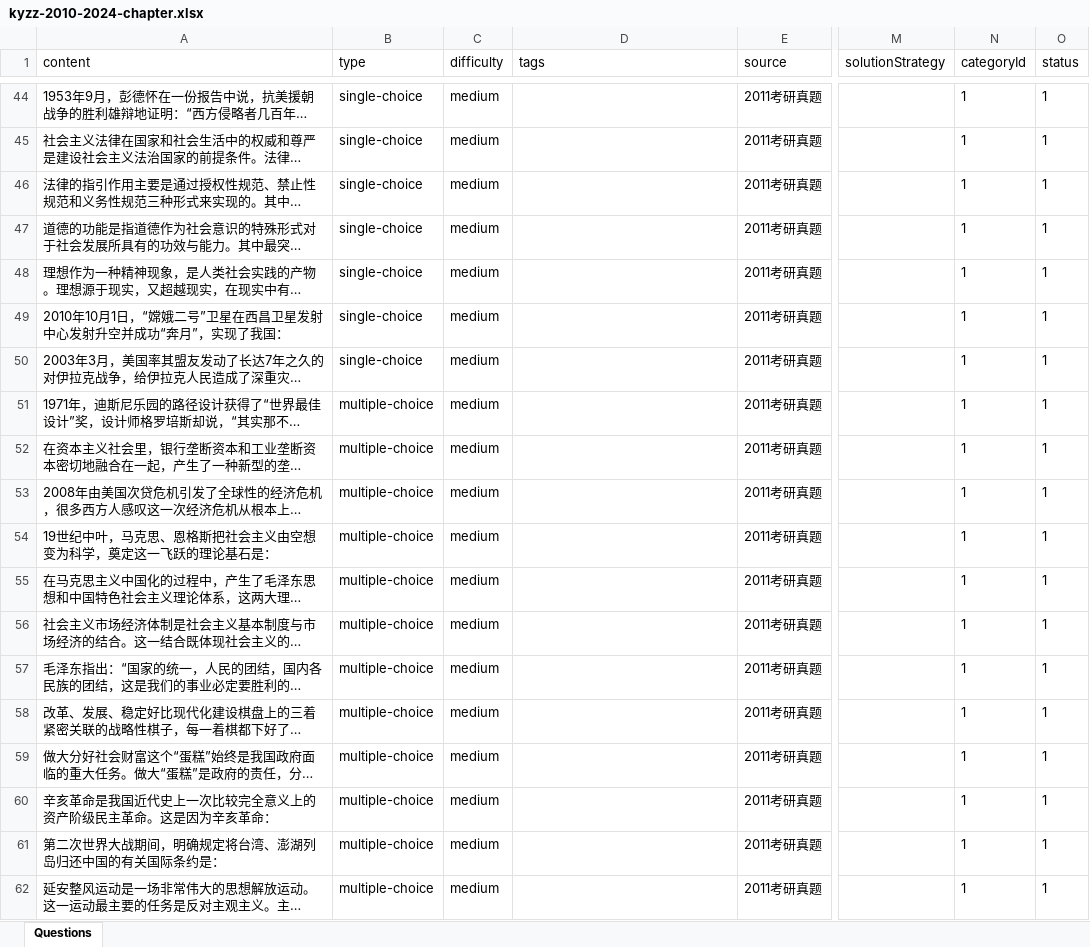
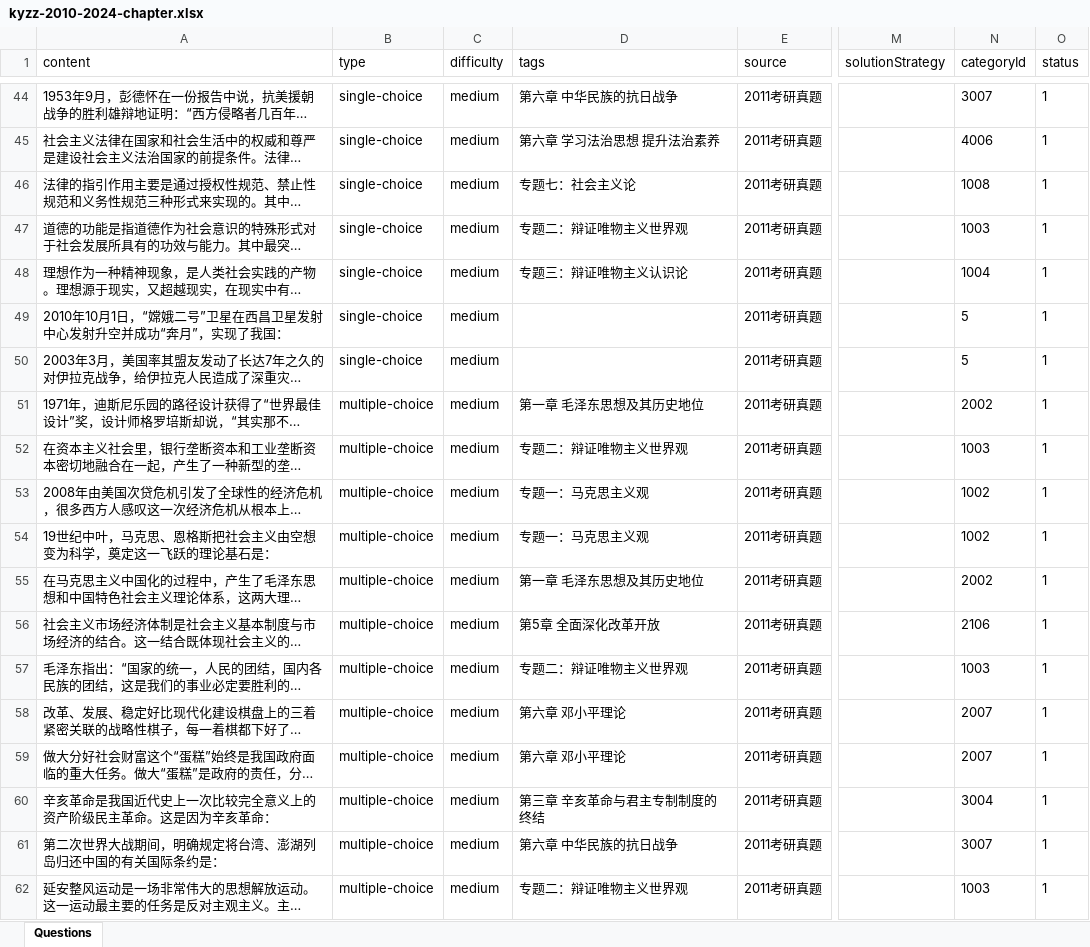
Before and after one commit to kkkkck/4.13bs, an Excel workbook: dataset/exports/kyzz-2010-2024-chapter.xlsx, sheet Questions, drawn as a sheet; only a part is shown, gaps mark what is left out; long unchanged cells end in …; values as stored, in another font and other column widths than the file's, no borders; the diff covers the shown part only; the diff names each change by its address in the sheet, - before the commit and + after, or states it on an @@ line.

```diff
--- a/dataset/exports/kyzz-2010-2024-chapter.xlsx (sheet Questions)
+++ b/dataset/exports/kyzz-2010-2024-chapter.xlsx (sheet Questions)
-D44 (tags): (empty)
+D44 (tags): 第六章 中华民族的抗日战争
-N44 (categoryId): 1
+N44 (categoryId): 3007
-D45 (tags): (empty)
+D45 (tags): 第六章 学习法治思想 提升法治素养
-N45 (categoryId): 1
+N45 (categoryId): 4006
-D46 (tags): (empty)
+D46 (tags): 专题七：社会主义论
-N46 (categoryId): 1
+N46 (categoryId): 1008
-D47 (tags): (empty)
+D47 (tags): 专题二：辩证唯物主义世界观
-N47 (categoryId): 1
+N47 (categoryId): 1003
-D48 (tags): (empty)
+D48 (tags): 专题三：辩证唯物主义认识论
-N48 (categoryId): 1
+N48 (categoryId): 1004
-N49:N50 (categoryId): 1
+N49:N50 (categoryId): 5
-D51 (tags): (empty)
+D51 (tags): 第一章 毛泽东思想及其历史地位
-N51 (categoryId): 1
+N51 (categoryId): 2002
-D52 (tags): (empty)
+D52 (tags): 专题二：辩证唯物主义世界观
-N52 (categoryId): 1
+N52 (categoryId): 1003
-D53:D54 (tags): (empty)
+D53:D54 (tags): 专题一：马克思主义观
-N53:N54 (categoryId): 1
+N53:N54 (categoryId): 1002
-D55 (tags): (empty)
+D55 (tags): 第一章 毛泽东思想及其历史地位
-N55 (categoryId): 1
+N55 (categoryId): 2002
-D56 (tags): (empty)
+D56 (tags): 第5章 全面深化改革开放
-N56 (categoryId): 1
+N56 (categoryId): 2106
-D57 (tags): (empty)
+D57 (tags): 专题二：辩证唯物主义世界观
-N57 (categoryId): 1
+N57 (categoryId): 1003
-D58:D59 (tags): (empty)
+D58:D59 (tags): 第六章 邓小平理论
-N58:N59 (categoryId): 1
+N58:N59 (categoryId): 2007
-D60 (tags): (empty)
+D60 (tags): 第三章 辛亥革命与君主专制制度的终结
-N60 (categoryId): 1
+N60 (categoryId): 3004
-D61 (tags): (empty)
+D61 (tags): 第六章 中华民族的抗日战争
-N61 (categoryId): 1
+N61 (categoryId): 3007
-D62 (tags): (empty)
+D62 (tags): 专题二：辩证唯物主义世界观
-N62 (categoryId): 1
+N62 (categoryId): 1003
```
Also changed, not shown: 771 edited cells elsewhere in this sheet, dataset/exports/kyzz-2010-2024.xlsx, dataset/exports/xiaoxiurong-1000ti-2022-chapter.xlsx, 28 other files.
